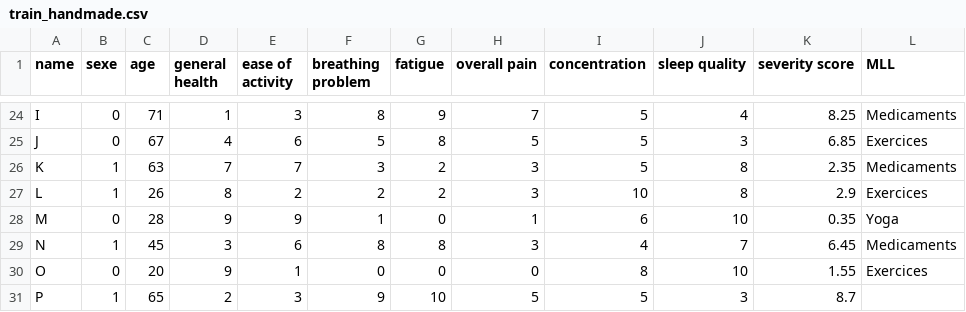
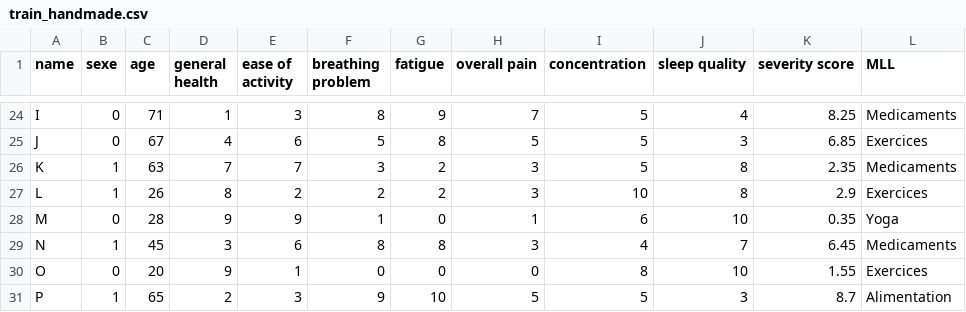
Before and after one commit to jules20022000/Notebook-Atreon, a CSV file: train_handmade.csv, drawn as a sheet; only a part is shown, gaps mark what is left out.

Commit message:
new input (MLL)

```diff
--- a/train_handmade.csv
+++ b/train_handmade.csv
@@ -30,2 +30,2 @@ N;1;45;3;6;8;8;3;4;7;6.45;Medicaments
 O;0;20;9;1;0;0;0;8;10;1.55;Exercices
-P;1;65;2;3;9;10;5;5;3;8.7;
+P;1;65;2;3;9;10;5;5;3;8.7;Alimentation
```
